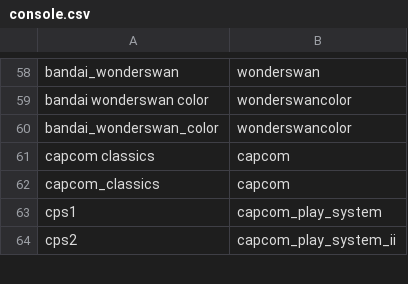
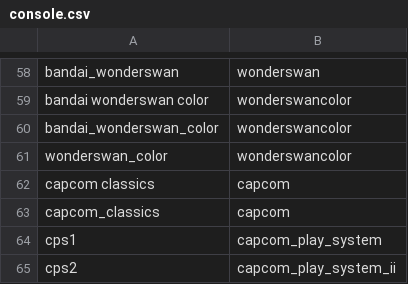
Before and after one commit to alinke/pixelcade-linux, a CSV file: core/console.csv, drawn as a sheet; only a part is shown, gaps mark what is left out; the diff names each change by its address in the sheet, - before the commit and + after, or states it on an @@ line.

Commit message:
adding wonderswan colormapping for bigbox

```diff
--- a/core/console.csv
+++ b/core/console.csv
+row 61: wonderswan_color | wonderswancolor
```
